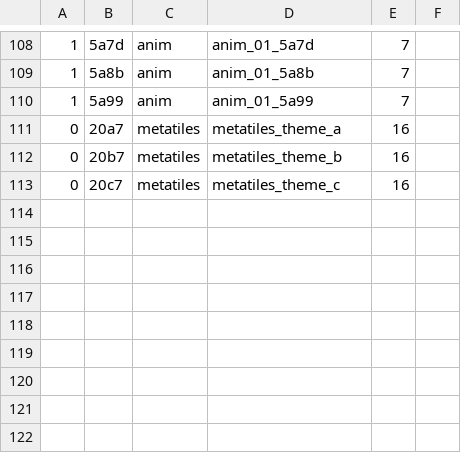
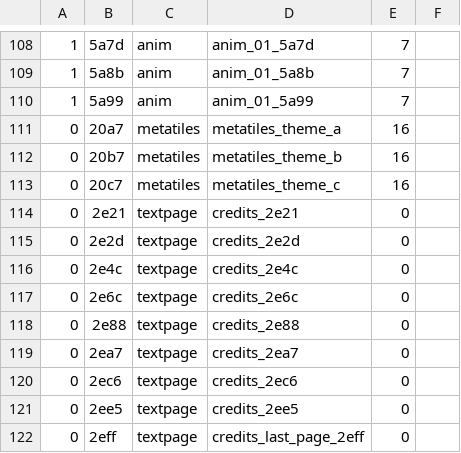
Before and after one commit to Tenome/Painter-Momopi-Decompilation, a CSV file: typed.csv, drawn as a sheet; only a part is shown, gaps mark what is left out; the diff names each change by its address in the sheet, - before the commit and + after, or states it on an @@ line.

```diff
--- a/typed.csv
+++ b/typed.csv
+row 114: 0 | 2e21 | textpage | credits_2e21 | 0
+row 115: 0 | 2e2d | textpage | credits_2e2d | 0
+row 116: 0 | 2e4c | textpage | credits_2e4c | 0
+row 117: 0 | 2e6c | textpage | credits_2e6c | 0
+row 118: 0 | 2e88 | textpage | credits_2e88 | 0
+row 119: 0 | 2ea7 | textpage | credits_2ea7 | 0
+row 120: 0 | 2ec6 | textpage | credits_2ec6 | 0
+row 121: 0 | 2ee5 | textpage | credits_2ee5 | 0
+row 122: 0 | 2eff | textpage | credits_last_page_2eff | 0
```
Also changed, not shown: 3 other files.
